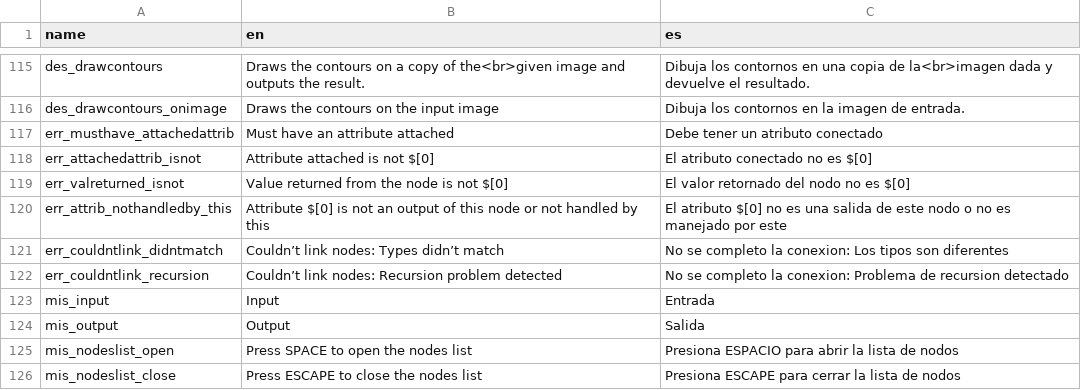
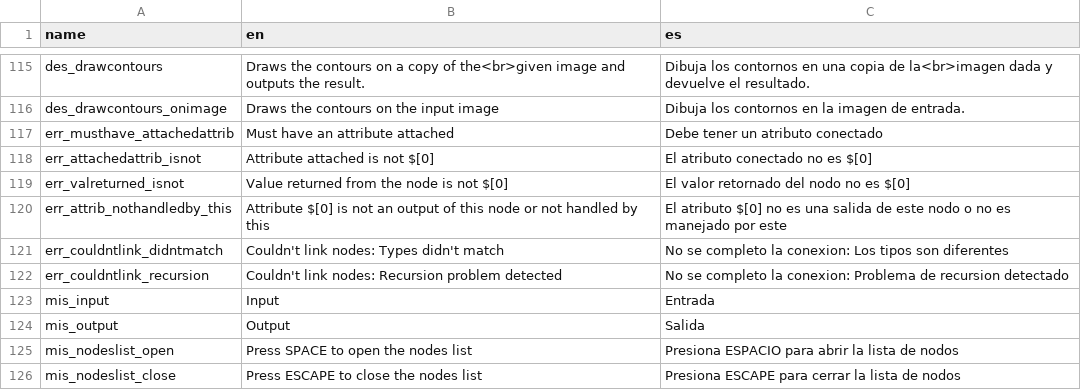
Before and after one commit to deltacv/PaperVision, a CSV file: PaperVision/src/main/resources/lang.csv, drawn as a sheet; only a part is shown, gaps mark what is left out.

```diff
--- a/PaperVision/src/main/resources/lang.csv
+++ b/PaperVision/src/main/resources/lang.csv
@@ -120,4 +120,4 @@ err_valreturned_isnot,Value returned from the node is not $[0],El valor retornad
 err_attrib_nothandledby_this,Attribute $[0] is not an output of this node or not handled by this,El atributo $[0] no es una salida de este nodo o no es manejado por este
-err_couldntlink_didntmatch,Couldn’t link nodes: Types didn’t match,No se completo la conexion: Los tipos son diferentes
-err_couldntlink_recursion,Couldn’t link nodes: Recursion problem detected,No se completo la conexion: Problema de recursion detectado
+err_couldntlink_didntmatch,Couldn't link nodes: Types didn't match,No se completo la conexion: Los tipos son diferentes
+err_couldntlink_recursion,Couldn't link nodes: Recursion problem detected,No se completo la conexion: Problema de recursion detectado
 mis_input,Input,Entrada
```
Also changed, not shown: 5 other files.
